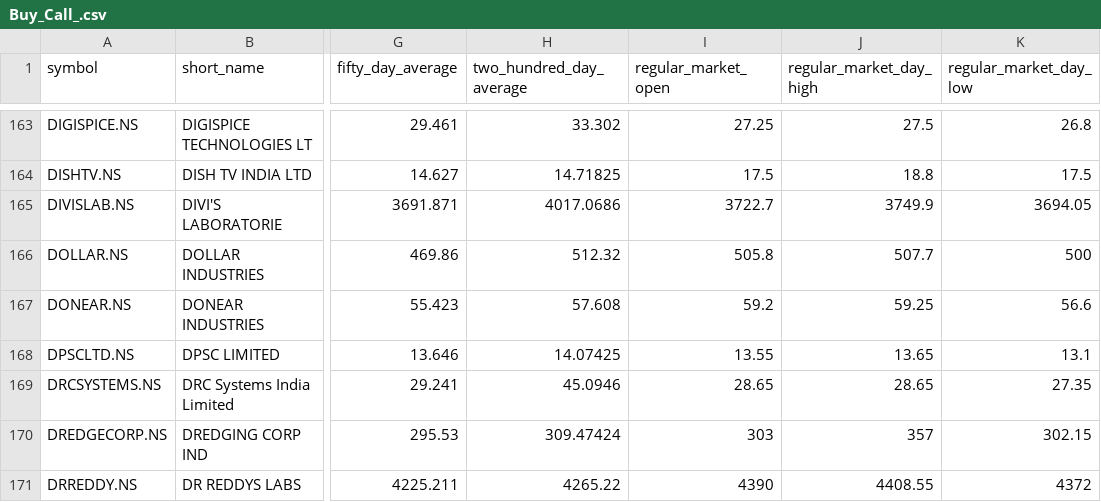
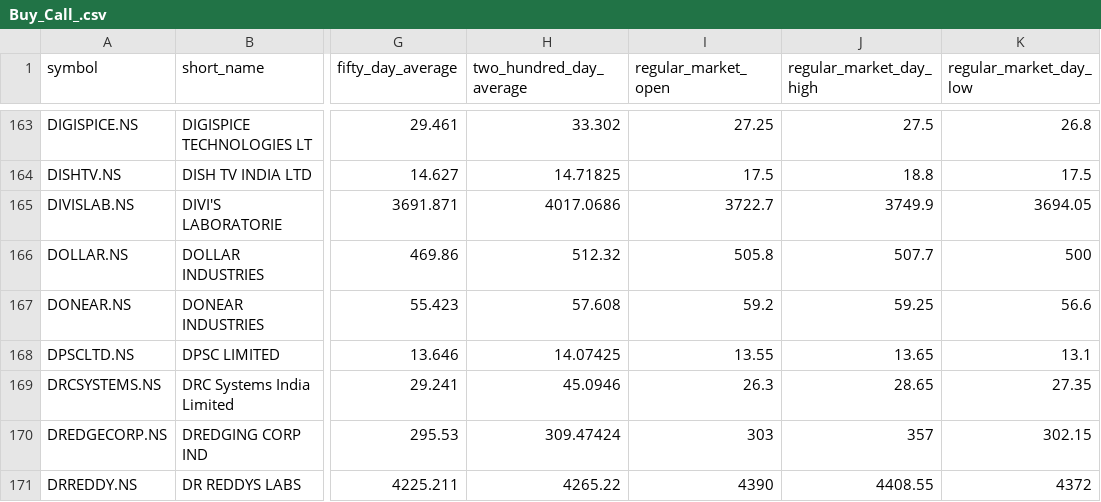
Before and after one commit to macleanpinto/StockFilter, a CSV file: Buy_Call/Buy_Call_.csv, drawn as a sheet; only a part is shown, gaps mark what is left out; the diff covers the shown part only; the diff names each change by its address in the sheet, - before the commit and + after, or states it on an @@ line.

```diff
--- a/Buy_Call/Buy_Call_.csv
+++ b/Buy_Call/Buy_Call_.csv
-I169 (regular_market_open): 28.65
+I169 (regular_market_open): 26.3
```
Also changed, not shown: 2 added rows and 14 edited cells elsewhere in this file.
